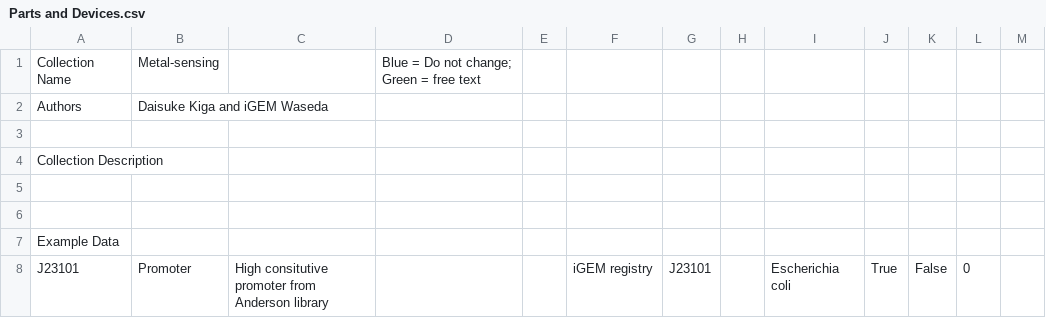
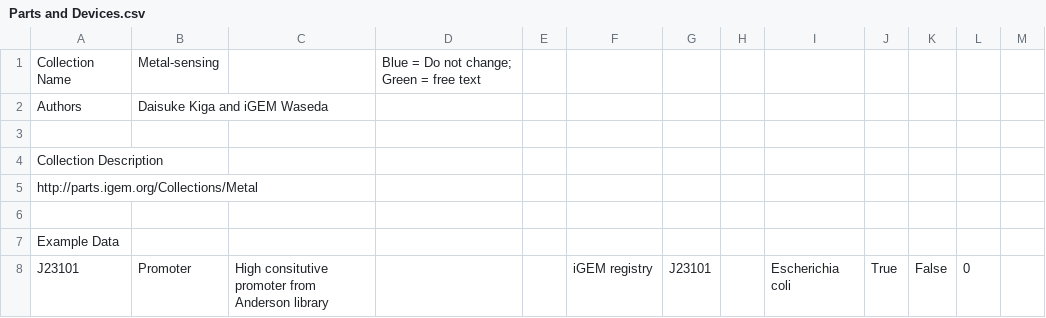
Before and after one commit to iGEM-Engineering/iGEM-distribution, a CSV file: metal-sensing/views/Parts and Devices.csv, drawn as a sheet; only a part is shown.

```diff
--- a/metal-sensing/views/Parts and Devices.csv
+++ b/metal-sensing/views/Parts and Devices.csv
@@ -4,3 +4,3 @@ Authors,Daisuke Kiga and iGEM Waseda,,,,,,,,,,,
 Collection Description,,,,,,,,,,,,
-,,,,,,,,,,,,
+http://parts.igem.org/Collections/Metal,,,,,,,,,,,,
 ,,,,,,,,,,,,
```
Also changed, not shown: Cell Cell communication/views/Parts and Devices.csv, 2 other files.
